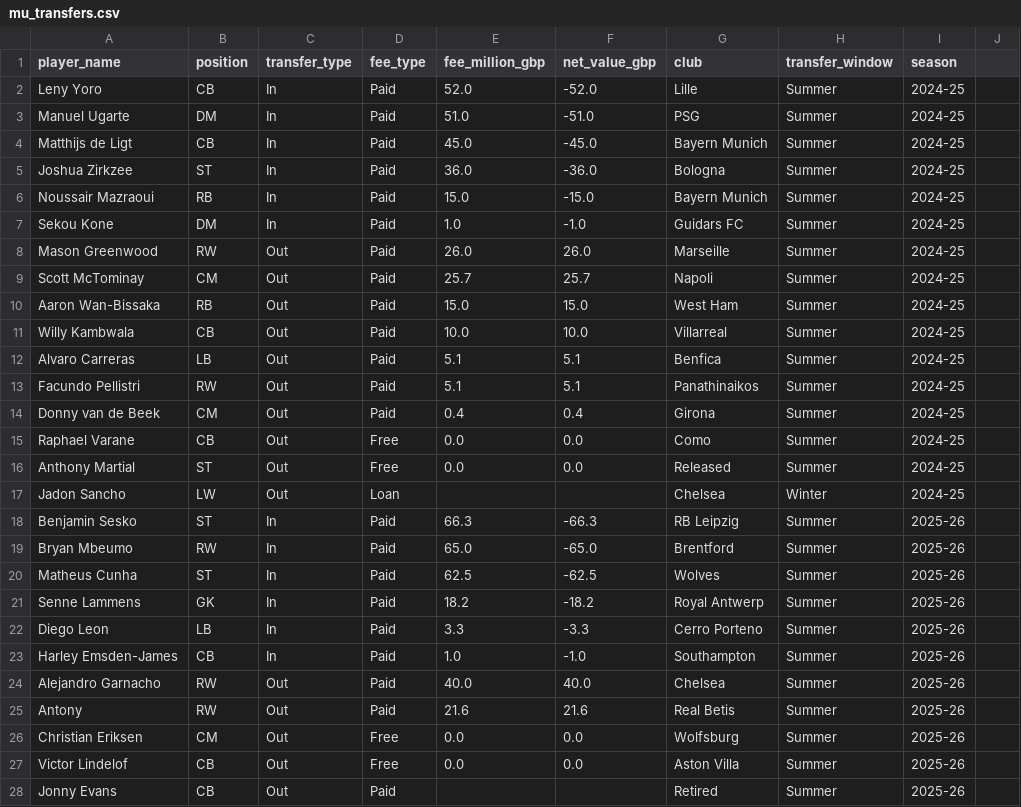
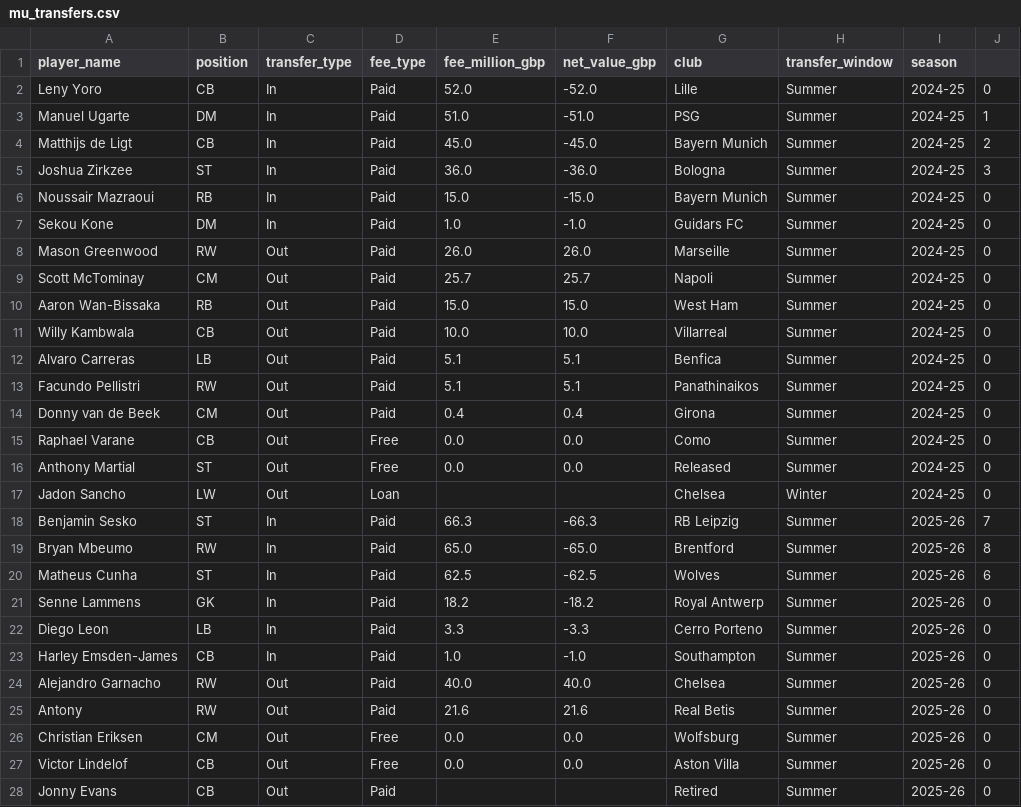
Before and after one commit to KHLLS/Analisa-MU, a CSV file: dataset/mu_transfers.csv, drawn as a sheet; only a part is shown; the diff covers the shown part only.

```diff
--- a/dataset/mu_transfers.csv
+++ b/dataset/mu_transfers.csv
@@ -1,28 +1,28 @@
 player_name,position,transfer_type,fee_type,fee_million_gbp,net_value_gbp,club,transfer_window,season
-Leny Yoro,CB,In,Paid,52.0,-52.0,Lille,Summer,2024-25
-Manuel Ugarte,DM,In,Paid,51.0,-51.0,PSG,Summer,2024-25
-Matthijs de Ligt,CB,In,Paid,45.0,-45.0,Bayern Munich,Summer,2024-25
-Joshua Zirkzee,ST,In,Paid,36.0,-36.0,Bologna,Summer,2024-25
-Noussair Mazraoui,RB,In,Paid,15.0,-15.0,Bayern Munich,Summer,2024-25
-Sekou Kone,DM,In,Paid,1.0,-1.0,Guidars FC,Summer,2024-25
-Mason Greenwood,RW,Out,Paid,26.0,26.0,Marseille,Summer,2024-25
-Scott McTominay,CM,Out,Paid,25.7,25.7,Napoli,Summer,2024-25
-Aaron Wan-Bissaka,RB,Out,Paid,15.0,15.0,West Ham,Summer,2024-25
-Willy Kambwala,CB,Out,Paid,10.0,10.0,Villarreal,Summer,2024-25
-Alvaro Carreras,LB,Out,Paid,5.1,5.1,Benfica,Summer,2024-25
-Facundo Pellistri,RW,Out,Paid,5.1,5.1,Panathinaikos,Summer,2024-25
-Donny van de Beek,CM,Out,Paid,0.4,0.4,Girona,Summer,2024-25
-Raphael Varane,CB,Out,Free,0.0,0.0,Como,Summer,2024-25
-Anthony Martial,ST,Out,Free,0.0,0.0,Released,Summer,2024-25
-Jadon Sancho,LW,Out,Loan,,,Chelsea,Winter,2024-25
-Benjamin Sesko,ST,In,Paid,66.3,-66.3,RB Leipzig,Summer,2025-26
-Bryan Mbeumo,RW,In,Paid,65.0,-65.0,Brentford,Summer,2025-26
-Matheus Cunha,ST,In,Paid,62.5,-62.5,Wolves,Summer,2025-26
-Senne Lammens,GK,In,Paid,18.2,-18.2,Royal Antwerp,Summer,2025-26
-Diego Leon,LB,In,Paid,3.3,-3.3,Cerro Porteno,Summer,2025-26
-Harley Emsden-James,CB,In,Paid,1.0,-1.0,Southampton,Summer,2025-26
-Alejandro Garnacho,RW,Out,Paid,40.0,40.0,Chelsea,Summer,2025-26
-Antony,RW,Out,Paid,21.6,21.6,Real Betis,Summer,2025-26
-Christian Eriksen,CM,Out,Free,0.0,0.0,Wolfsburg,Summer,2025-26
-Victor Lindelof,CB,Out,Free,0.0,0.0,Aston Villa,Summer,2025-26
-Jonny Evans,CB,Out,Paid,,,Retired,Summer,2025-26
+Leny Yoro,CB,In,Paid,52.0,-52.0,Lille,Summer,2024-25,0
+Manuel Ugarte,DM,In,Paid,51.0,-51.0,PSG,Summer,2024-25,1
+Matthijs de Ligt,CB,In,Paid,45.0,-45.0,Bayern Munich,Summer,2024-25,2
+Joshua Zirkzee,ST,In,Paid,36.0,-36.0,Bologna,Summer,2024-25,3
+Noussair Mazraoui,RB,In,Paid,15.0,-15.0,Bayern Munich,Summer,2024-25,0
+Sekou Kone,DM,In,Paid,1.0,-1.0,Guidars FC,Summer,2024-25,0
+Mason Greenwood,RW,Out,Paid,26.0,26.0,Marseille,Summer,2024-25,0
+Scott McTominay,CM,Out,Paid,25.7,25.7,Napoli,Summer,2024-25,0
+Aaron Wan-Bissaka,RB,Out,Paid,15.0,15.0,West Ham,Summer,2024-25,0
+Willy Kambwala,CB,Out,Paid,10.0,10.0,Villarreal,Summer,2024-25,0
+Alvaro Carreras,LB,Out,Paid,5.1,5.1,Benfica,Summer,2024-25,0
+Facundo Pellistri,RW,Out,Paid,5.1,5.1,Panathinaikos,Summer,2024-25,0
+Donny van de Beek,CM,Out,Paid,0.4,0.4,Girona,Summer,2024-25,0
+Raphael Varane,CB,Out,Free,0.0,0.0,Como,Summer,2024-25,0
+Anthony Martial,ST,Out,Free,0.0,0.0,Released,Summer,2024-25,0
+Jadon Sancho,LW,Out,Loan,,,Chelsea,Winter,2024-25,0
+Benjamin Sesko,ST,In,Paid,66.3,-66.3,RB Leipzig,Summer,2025-26,7
+Bryan Mbeumo,RW,In,Paid,65.0,-65.0,Brentford,Summer,2025-26,8
+Matheus Cunha,ST,In,Paid,62.5,-62.5,Wolves,Summer,2025-26,6
+Senne Lammens,GK,In,Paid,18.2,-18.2,Royal Antwerp,Summer,2025-26,0
+Diego Leon,LB,In,Paid,3.3,-3.3,Cerro Porteno,Summer,2025-26,0
+Harley Emsden-James,CB,In,Paid,1.0,-1.0,Southampton,Summer,2025-26,0
+Alejandro Garnacho,RW,Out,Paid,40.0,40.0,Chelsea,Summer,2025-26,0
+Antony,RW,Out,Paid,21.6,21.6,Real Betis,Summer,2025-26,0
+Christian Eriksen,CM,Out,Free,0.0,0.0,Wolfsburg,Summer,2025-26,0
+Victor Lindelof,CB,Out,Free,0.0,0.0,Aston Villa,Summer,2025-26,0
+Jonny Evans,CB,Out,Paid,,,Retired,Summer,2025-26,0
```
Also changed, not shown: 6 edited cells elsewhere in this file, 8 other files.
